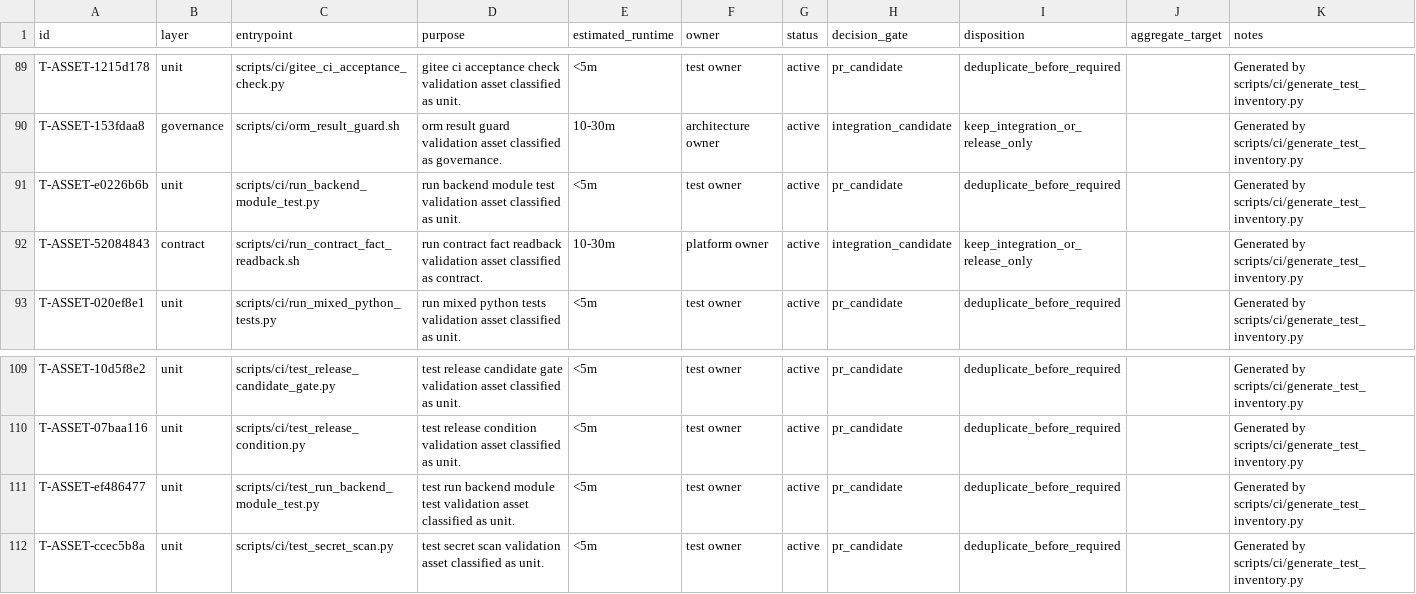
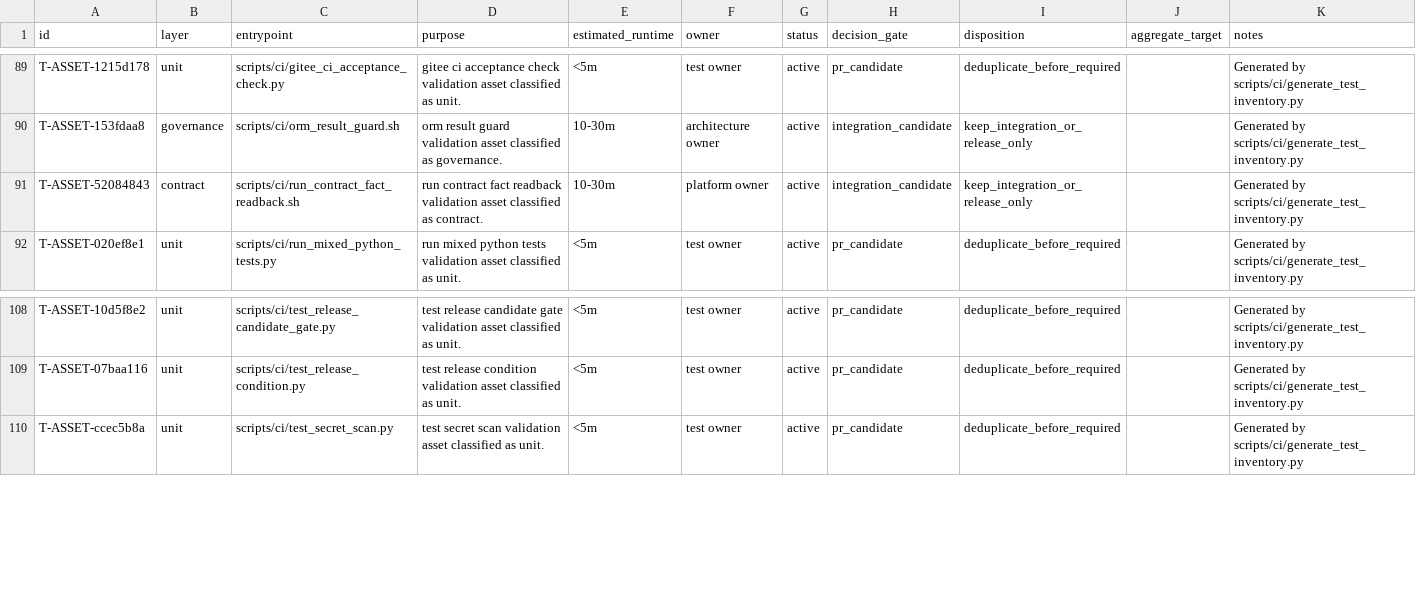
Before and after one commit to lidefend/sce-backend-odoo, a CSV file: docs/engineering_convergence/test_inventory.csv, drawn as a sheet; only a part is shown, gaps mark what is left out; the diff names each change by its address in the sheet, - before the commit and + after, or states it on an @@ line.

Commit message:
fix(ci): restore direct backend module execution

```diff
--- a/docs/engineering_convergence/test_inventory.csv
+++ b/docs/engineering_convergence/test_inventory.csv
-row 91: T-ASSET-e0226b6b | unit | scripts/ci/run_backend_module_test.py | run backend module test validation asset classified as unit. | <5m | test owner | active | pr_candidate | deduplicate_before_required |  | Generated by scripts/ci/generate_test_inventory.py
-row 111: T-ASSET-ef486477 | unit | scripts/ci/test_run_backend_module_test.py | test run backend module test validation asset classified as unit. | <5m | test owner | active | pr_candidate | deduplicate_before_required |  | Generated by scripts/ci/generate_test_inventory.py
```
Also changed, not shown: 17 other files.
